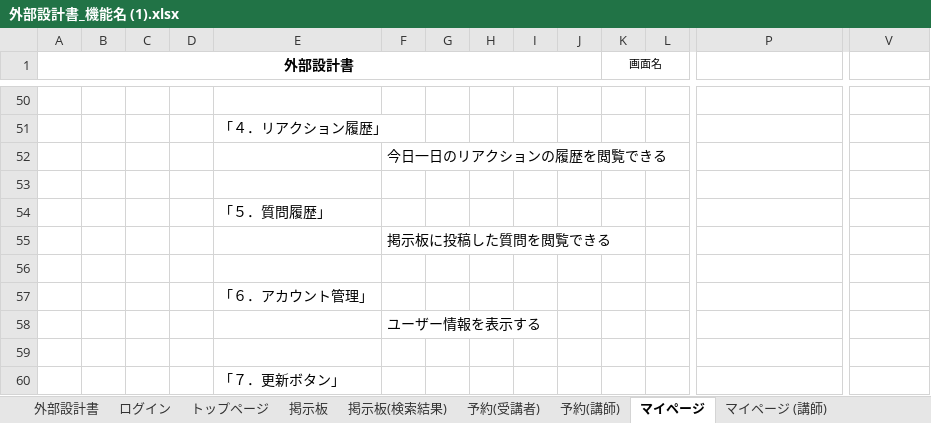
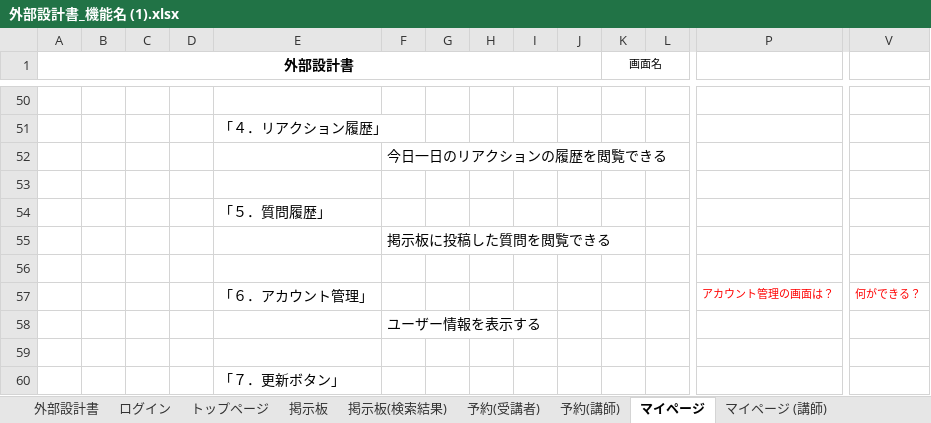
Before and after one commit to DOJO-2021/E-5, an Excel workbook: documents/外部設計書_機能名 (1).xlsx, sheet マイページ, drawn as a sheet; only a part is shown, gaps mark what is left out; values as stored, in another font and other column widths than the file's, no borders; charts and pictures not drawn; removed rows and columns are numbered as before the commit, all else as after; rows hold the shown columns only; the diff names each change by its address in the sheet, - before the commit and + after, or states it on an @@ line.

```diff
--- a/documents/外部設計書_機能名 (1).xlsx (sheet マイページ)
+++ b/documents/外部設計書_機能名 (1).xlsx (sheet マイページ)
-row 57:  |  |  |  | 「６．アカウント管理」
+row 57:  |  |  |  | 「６．アカウント管理」 |  |  |  |  |  |  |  | アカウント管理の画面は？ | 何ができる？
```
Also changed, not shown: sheet ログイン, sheet 掲示板, sheet マイページ (講師), sheet 予約(講師), sheet 掲示板(検索結果), sheet 予約(受講者), 1 more sheet.
